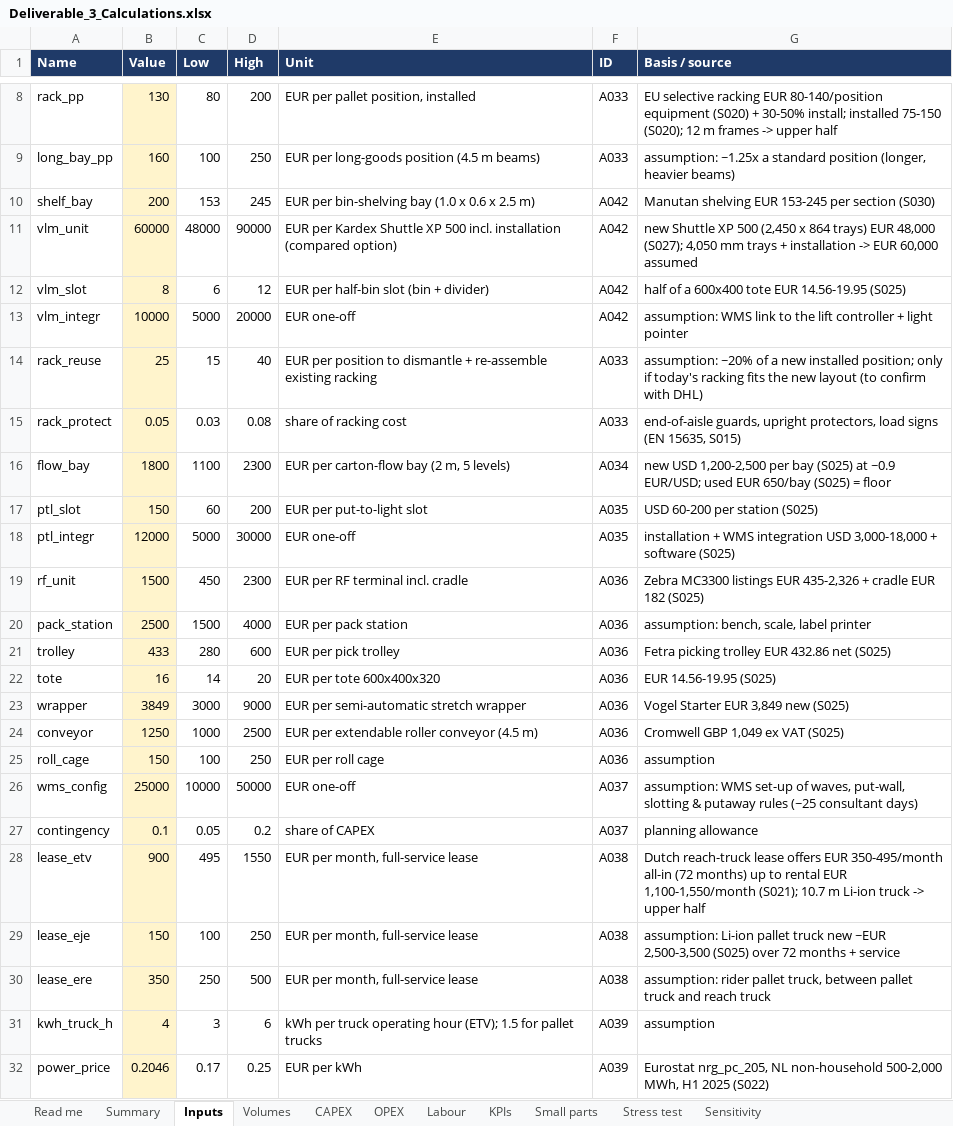
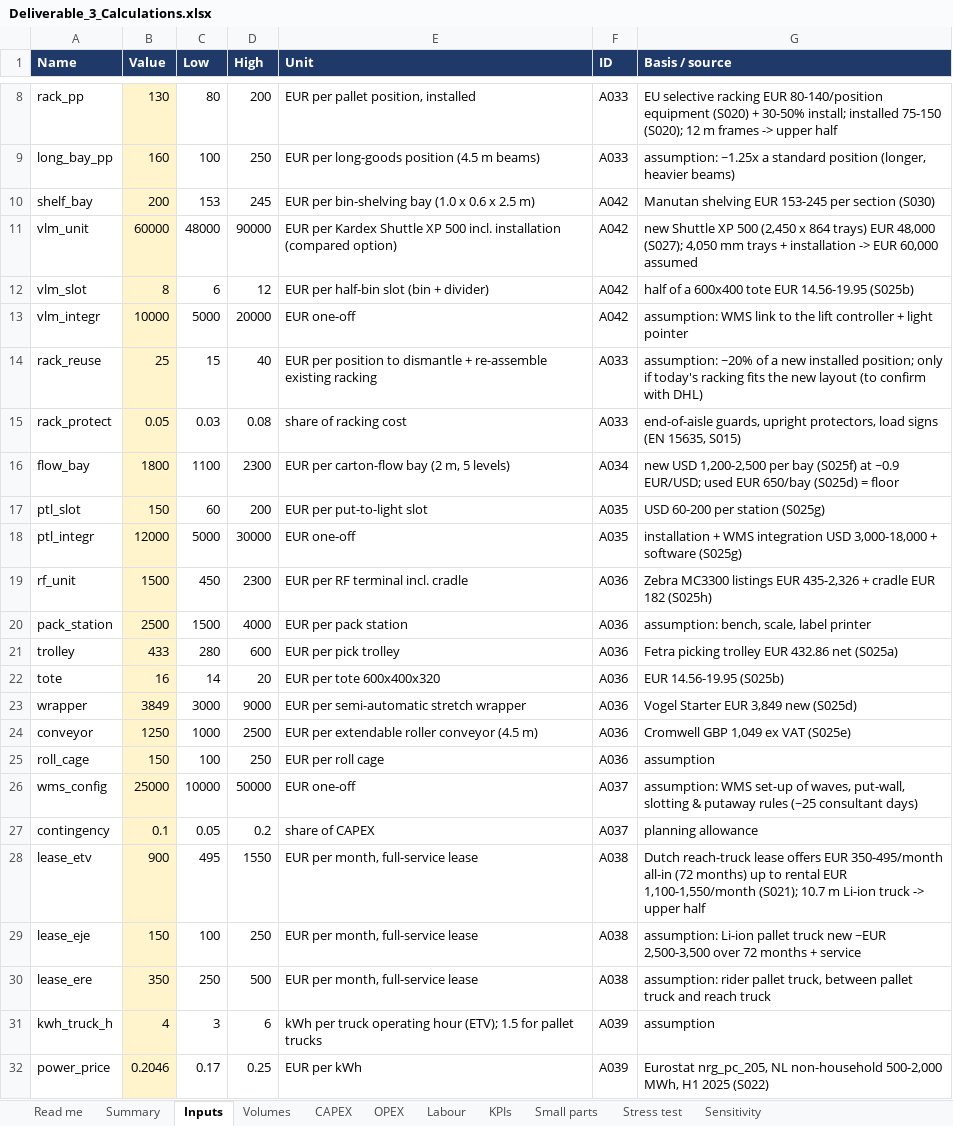
Before and after one commit to glebpankov2005-coder/Operations-Management-, an Excel workbook: deliverables/Deliverable_3_Calculations.xlsx, sheet Inputs, drawn as a sheet; only a part is shown, gaps mark what is left out; values as stored, in another font and other column widths than the file's, no borders; the diff names each change by its address in the sheet, - before the commit and + after, or states it on an @@ line.

```diff
--- a/deliverables/Deliverable_3_Calculations.xlsx (sheet Inputs)
+++ b/deliverables/Deliverable_3_Calculations.xlsx (sheet Inputs)
-G12 (Basis / source): …EUR 14.56-19.95 (S025)
+G12 (Basis / source): …EUR 14.56-19.95 (S025b)
-G16 (Basis / source): …per bay (S025) at ~0.9 EUR/USD; used EUR 650/bay (S025) = floor
+G16 (Basis / source): …per bay (S025f) at ~0.9 EUR/USD; used EUR 650/bay (S025d) = floor
-G17 (Basis / source): USD 60-200 per station (S025)
+G17 (Basis / source): USD 60-200 per station (S025g)
-G18 (Basis / source): …+ software (S025)
+G18 (Basis / source): …+ software (S025g)
-G19 (Basis / source): …EUR 182 (S025)
+G19 (Basis / source): …EUR 182 (S025h)
-G21 (Basis / source): Fetra picking trolley EUR 432.86 net (S025)
+G21 (Basis / source): Fetra picking trolley EUR 432.86 net (S025a)
-G22 (Basis / source): EUR 14.56-19.95 (S025)
+G22 (Basis / source): EUR 14.56-19.95 (S025b)
-G23 (Basis / source): Vogel Starter EUR 3,849 new (S025)
+G23 (Basis / source): Vogel Starter EUR 3,849 new (S025d)
-G24 (Basis / source): Cromwell GBP 1,049 ex VAT (S025)
+G24 (Basis / source): Cromwell GBP 1,049 ex VAT (S025e)
-G29 (Basis / source): …~EUR 2,500-3,500 (S025) over 72…
+G29 (Basis / source): …~EUR 2,500-3,500 over 72…
```
Also changed, not shown: sheet CAPEX, 24 other files.
